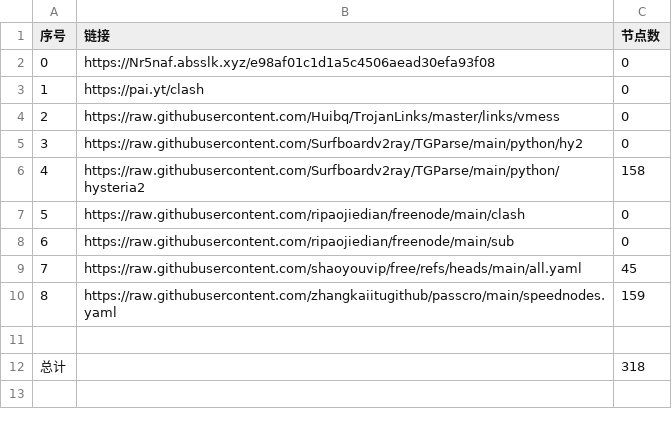
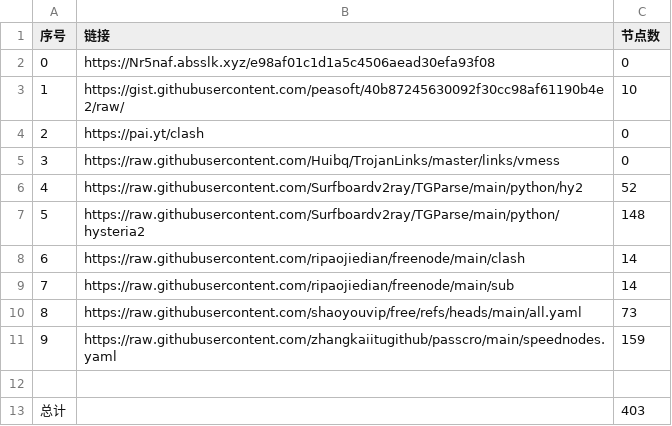
Before and after one commit to linjie9988/NoMoreWalls, a CSV file: list_result.csv, drawn as a sheet; addresses are those after the commit; the diff names each change by its address in the sheet, - before the commit and + after, or states it on an @@ line.

```diff
--- a/list_result.csv
+++ b/list_result.csv
+row 3: 1 | https://gist.githubusercontent.com/peasoft/40b87245630092f30cc98af61190b4e2/raw/ | 10
@@ column A (序号) renumbered between rows 4 and 11 @@
-C6 (节点数): 0
+C6 (节点数): 52
-C7 (节点数): 158
+C7 (节点数): 148
-C8:C9 (节点数): 0
+C8:C9 (节点数): 14
-C10 (节点数): 45
+C10 (节点数): 73
-C13 (节点数): 318
+C13 (节点数): 403
```
Also changed, not shown: 27 other files.
